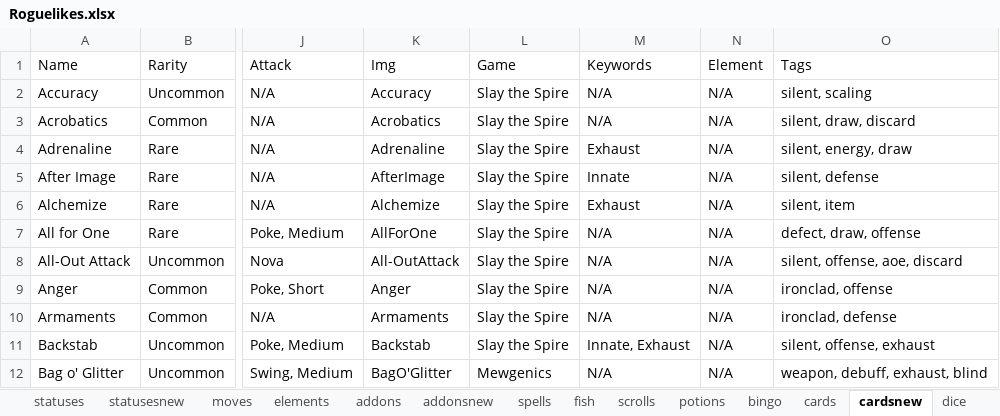
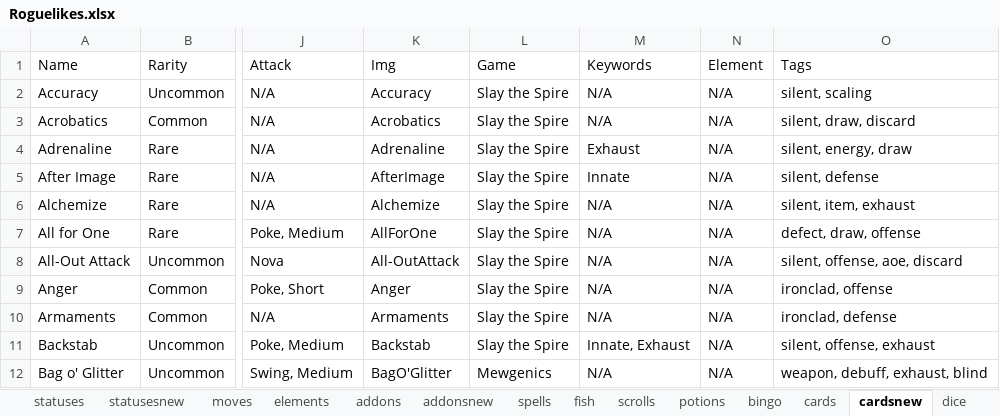
Before and after one commit to batsling/Roguelike-like, an Excel workbook: tools/Roguelikes.xlsx, sheet cardsnew, drawn as a sheet; only a part is shown, gaps mark what is left out; values as stored, in another font and other column widths than the file's, no borders; table styles not drawn; the diff names each change by its address in the sheet, - before the commit and + after, or states it on an @@ line.

```diff
--- a/tools/Roguelikes.xlsx (sheet cardsnew)
+++ b/tools/Roguelikes.xlsx (sheet cardsnew)
-M6 (Keywords): Exhaust
+M6 (Keywords): N/A
-O6 (Tags): silent, item
+O6 (Tags): silent, item, exhaust
```
Also changed, not shown: sheet games, sheet items, sheet connections.
